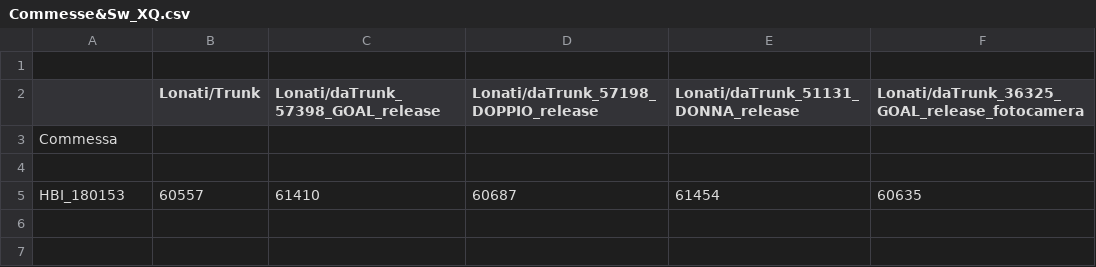
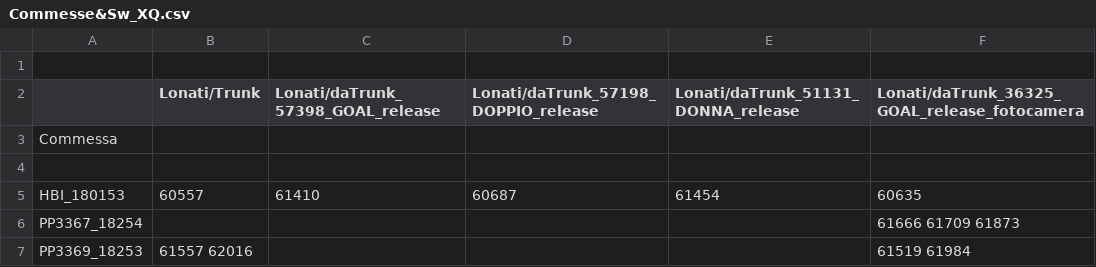
Before and after one commit to foffux/TicketsManagement, a CSV file: Commesse&Sw_XQ.csv, drawn as a sheet.

Commit message:
Aggiunte commesse PP3367_18254 e PP3369_18253 per XQ

```diff
--- a/Commesse&Sw_XQ.csv
+++ b/Commesse&Sw_XQ.csv
@@ -5 +5,3 @@ Commessa,,,,,
 HBI_180153,60557,61410,60687,61454,60635
+PP3367_18254,,,,,61666 61709 61873
+PP3369_18253,61557 62016,,,,61519 61984
```
